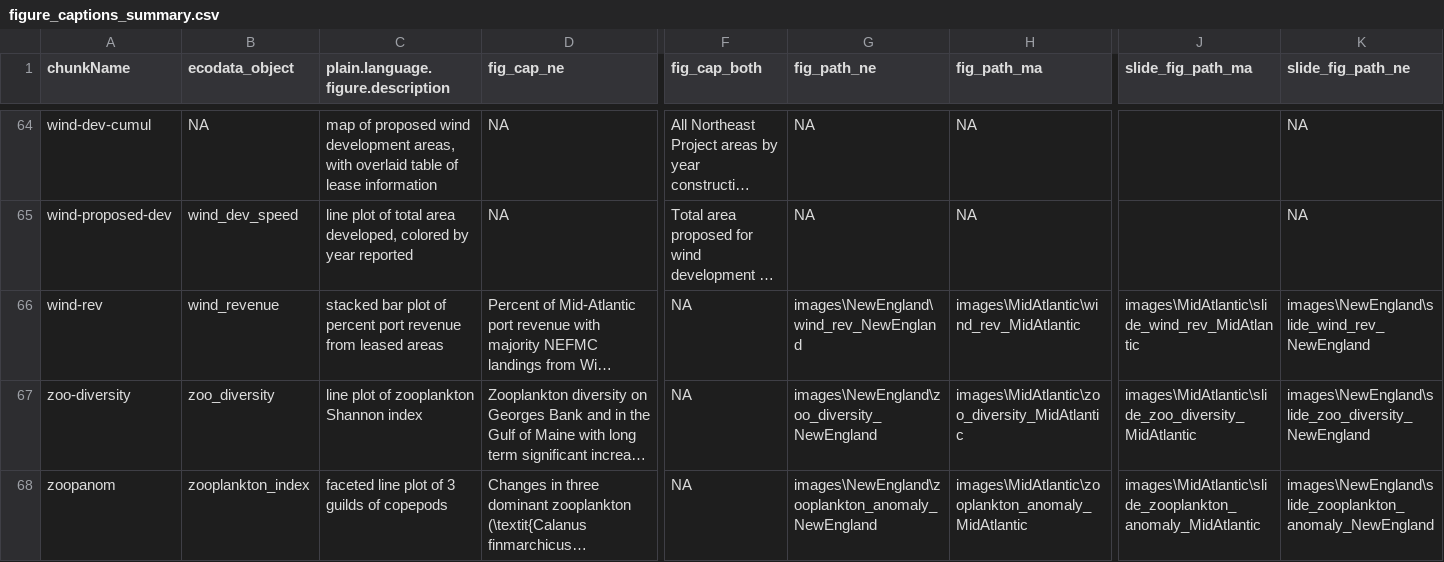
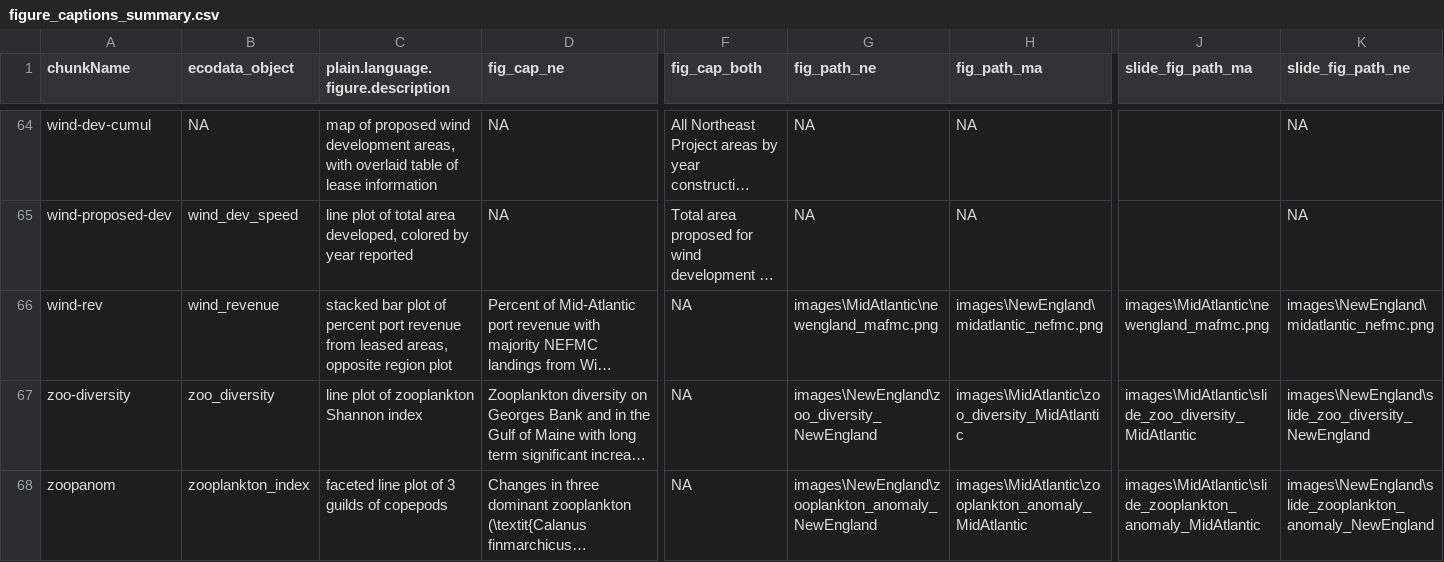
Before and after one commit to NEFSC/READ-EDAB-SOE_reports, a CSV file: utils/figure_captions_summary.csv, drawn as a sheet; only a part is shown, gaps mark what is left out; long unchanged cells end in …; the diff names each change by its address in the sheet, - before the commit and + after, or states it on an @@ line.

Commit message:
update wind slides

```diff
--- a/utils/figure_captions_summary.csv
+++ b/utils/figure_captions_summary.csv
-C66: …from leased areas
+C66: …from leased areas, opposite region plot
-G66 (fig_path_ne): images\NewEngland\wind_rev_NewEngland
+G66 (fig_path_ne): images\MidAtlantic\newengland_mafmc.png
-H66 (fig_path_ma): images\MidAtlantic\wind_rev_MidAtlantic
+H66 (fig_path_ma): images\NewEngland\midatlantic_nefmc.png
-J66 (slide_fig_path_ma): images\MidAtlantic\slide_wind_rev_MidAtlantic
+J66 (slide_fig_path_ma): images\MidAtlantic\newengland_mafmc.png
-K66 (slide_fig_path_ne): images\NewEngland\slide_wind_rev_NewEngland
+K66 (slide_fig_path_ne): images\NewEngland\midatlantic_nefmc.png
```
Also changed, not shown: 7 other files.
